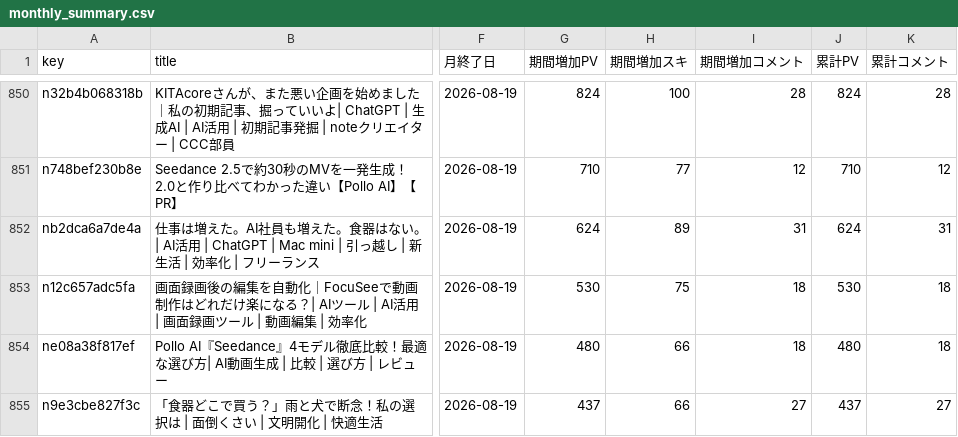
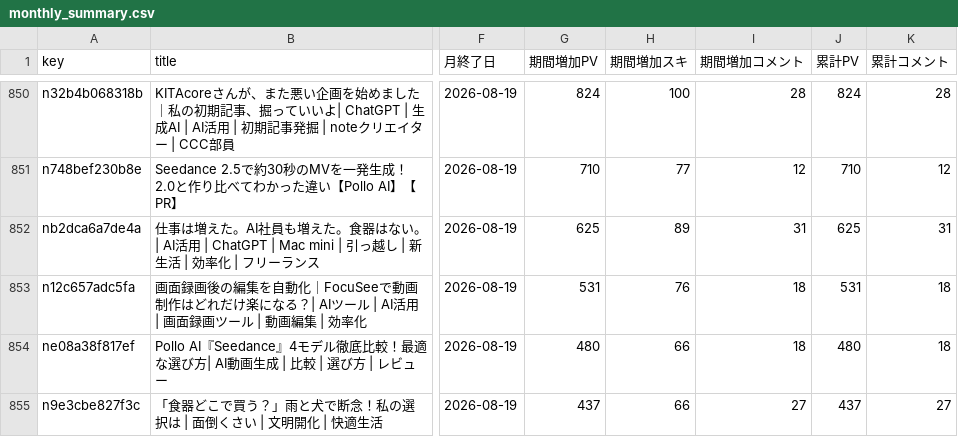
Before and after one commit to coolboylovegirl-byte/note-stats-dashboard, a CSV file: data/monthly_summary.csv, drawn as a sheet; only a part is shown, gaps mark what is left out; the diff covers the shown part only; the diff names each change by its address in the sheet, - before the commit and + after, or states it on an @@ line.

```diff
--- a/data/monthly_summary.csv
+++ b/data/monthly_summary.csv
-G852 (期間増加PV): 624
+G852 (期間増加PV): 625
-J852 (累計PV): 624
+J852 (累計PV): 625
-G853 (期間増加PV): 530
+G853 (期間増加PV): 531
-H853 (期間増加スキ): 75
+H853 (期間増加スキ): 76
-J853 (累計PV): 530
+J853 (累計PV): 531
```
Also changed, not shown: 2 added rows, 2 removed rows and 10 edited cells elsewhere in this file, data/asset_articles.csv, data/daily_summary.csv, 5 other files.
